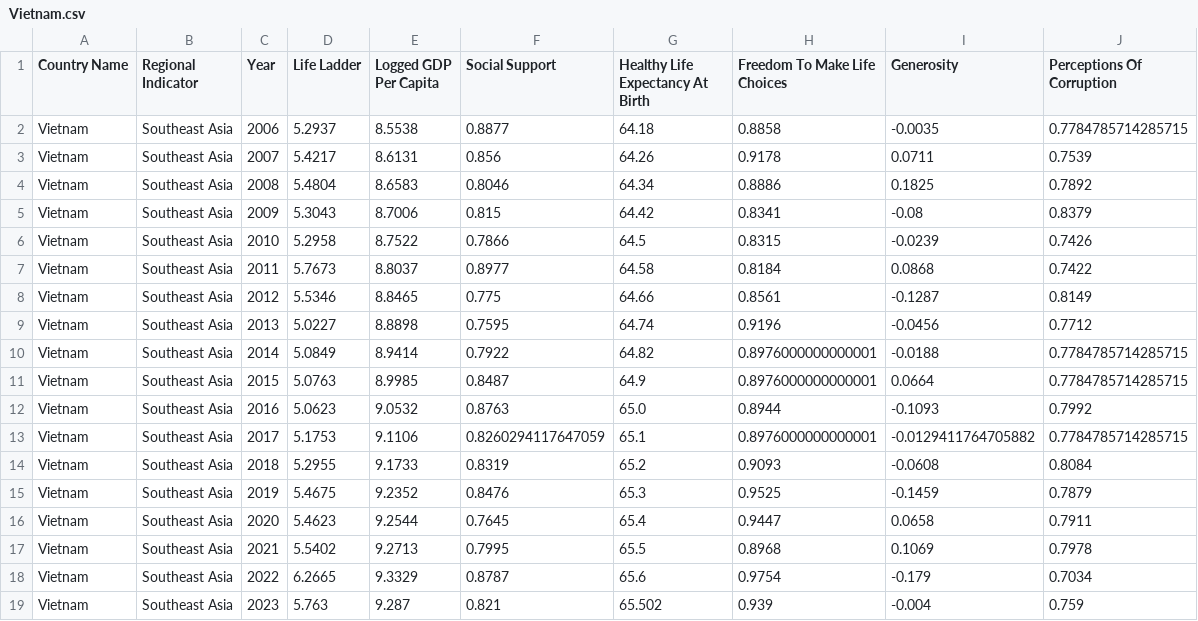
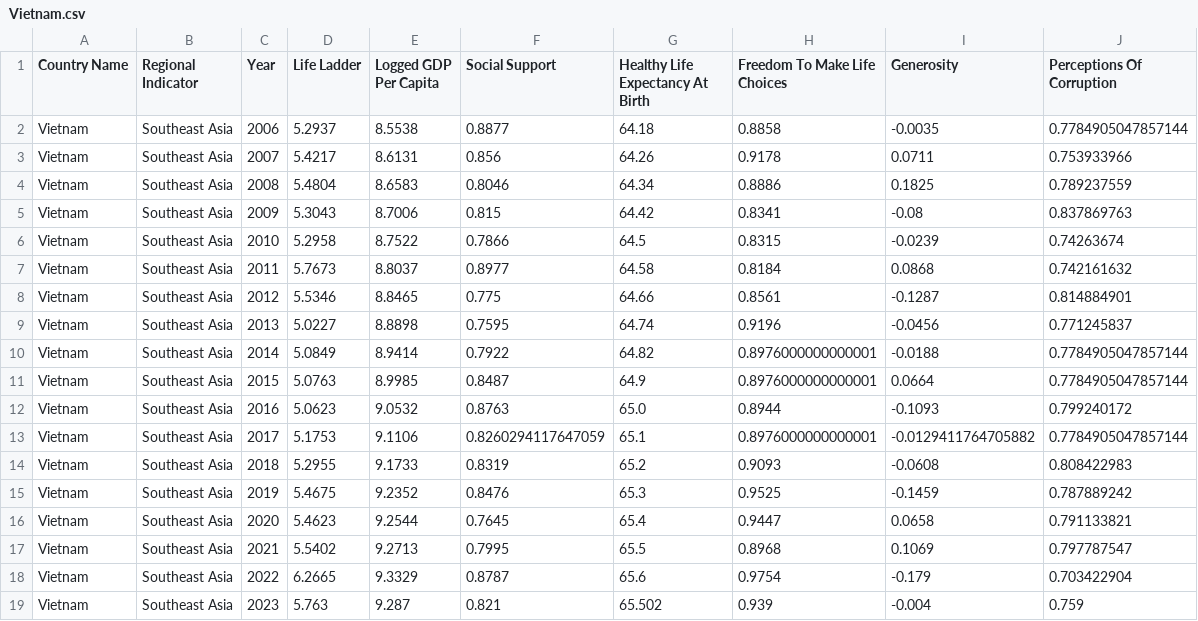
Before and after one commit to dinhthanhnam/Happiness-Report-2005-2023, a CSV file: Vietnam.csv, drawn as a sheet.

```diff
--- a/Vietnam.csv
+++ b/Vietnam.csv
@@ -1,19 +1,19 @@
 Country Name,Regional Indicator,Year,Life Ladder,Logged GDP Per Capita,Social Support,Healthy Life Expectancy At Birth,Freedom To Make Life Choices,Generosity,Perceptions Of Corruption
-Vietnam,Southeast Asia,2006,5.2937,8.5538,0.8877,64.18,0.8858,-0.0035,0.7784785714285715
-Vietnam,Southeast Asia,2007,5.4217,8.6131,0.856,64.26,0.9178,0.0711,0.7539
-Vietnam,Southeast Asia,2008,5.4804,8.6583,0.8046,64.34,0.8886,0.1825,0.7892
-Vietnam,Southeast Asia,2009,5.3043,8.7006,0.815,64.42,0.8341,-0.08,0.8379
-Vietnam,Southeast Asia,2010,5.2958,8.7522,0.7866,64.5,0.8315,-0.0239,0.7426
-Vietnam,Southeast Asia,2011,5.7673,8.8037,0.8977,64.58,0.8184,0.0868,0.7422
-Vietnam,Southeast Asia,2012,5.5346,8.8465,0.775,64.66,0.8561,-0.1287,0.8149
-Vietnam,Southeast Asia,2013,5.0227,8.8898,0.7595,64.74,0.9196,-0.0456,0.7712
-Vietnam,Southeast Asia,2014,5.0849,8.9414,0.7922,64.82,0.8976000000000001,-0.0188,0.7784785714285715
-Vietnam,Southeast Asia,2015,5.0763,8.9985,0.8487,64.9,0.8976000000000001,0.0664,0.7784785714285715
-Vietnam,Southeast Asia,2016,5.0623,9.0532,0.8763,65.0,0.8944,-0.1093,0.7992
-Vietnam,Southeast Asia,2017,5.1753,9.1106,0.8260294117647059,65.1,0.8976000000000001,-0.0129411764705882,0.7784785714285715
-Vietnam,Southeast Asia,2018,5.2955,9.1733,0.8319,65.2,0.9093,-0.0608,0.8084
-Vietnam,Southeast Asia,2019,5.4675,9.2352,0.8476,65.3,0.9525,-0.1459,0.7879
-Vietnam,Southeast Asia,2020,5.4623,9.2544,0.7645,65.4,0.9447,0.0658,0.7911
-Vietnam,Southeast Asia,2021,5.5402,9.2713,0.7995,65.5,0.8968,0.1069,0.7978
-Vietnam,Southeast Asia,2022,6.2665,9.3329,0.8787,65.6,0.9754,-0.179,0.7034
+Vietnam,Southeast Asia,2006,5.2937,8.5538,0.8877,64.18,0.8858,-0.0035,0.7784905047857144
+Vietnam,Southeast Asia,2007,5.4217,8.6131,0.856,64.26,0.9178,0.0711,0.753933966
+Vietnam,Southeast Asia,2008,5.4804,8.6583,0.8046,64.34,0.8886,0.1825,0.789237559
+Vietnam,Southeast Asia,2009,5.3043,8.7006,0.815,64.42,0.8341,-0.08,0.837869763
+Vietnam,Southeast Asia,2010,5.2958,8.7522,0.7866,64.5,0.8315,-0.0239,0.74263674
+Vietnam,Southeast Asia,2011,5.7673,8.8037,0.8977,64.58,0.8184,0.0868,0.742161632
+Vietnam,Southeast Asia,2012,5.5346,8.8465,0.775,64.66,0.8561,-0.1287,0.814884901
+Vietnam,Southeast Asia,2013,5.0227,8.8898,0.7595,64.74,0.9196,-0.0456,0.771245837
+Vietnam,Southeast Asia,2014,5.0849,8.9414,0.7922,64.82,0.8976000000000001,-0.0188,0.7784905047857144
+Vietnam,Southeast Asia,2015,5.0763,8.9985,0.8487,64.9,0.8976000000000001,0.0664,0.7784905047857144
+Vietnam,Southeast Asia,2016,5.0623,9.0532,0.8763,65.0,0.8944,-0.1093,0.799240172
+Vietnam,Southeast Asia,2017,5.1753,9.1106,0.8260294117647059,65.1,0.8976000000000001,-0.0129411764705882,0.7784905047857144
+Vietnam,Southeast Asia,2018,5.2955,9.1733,0.8319,65.2,0.9093,-0.0608,0.808422983
+Vietnam,Southeast Asia,2019,5.4675,9.2352,0.8476,65.3,0.9525,-0.1459,0.787889242
+Vietnam,Southeast Asia,2020,5.4623,9.2544,0.7645,65.4,0.9447,0.0658,0.791133821
+Vietnam,Southeast Asia,2021,5.5402,9.2713,0.7995,65.5,0.8968,0.1069,0.797787547
+Vietnam,Southeast Asia,2022,6.2665,9.3329,0.8787,65.6,0.9754,-0.179,0.703422904
 Vietnam,Southeast Asia,2023,5.763,9.287,0.821,65.502,0.939,-0.004,0.759
```
Also changed, not shown: Asia1.csv, WHR2005-2023.csv, 2 other files.
